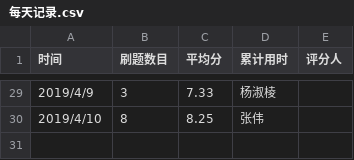
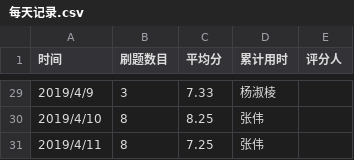
Before and after one commit to Yangeryu/C_language_practice, a CSV file: daily/每天记录.csv, drawn as a sheet; only a part is shown, gaps mark what is left out.

Commit message:
每日记录

```diff
--- a/daily/每天记录.csv
+++ b/daily/每天记录.csv
@@ -30 +30,2 @@
 2019/4/10,8,8.25,张伟
+2019/4/11,8,7.25,张伟
```
